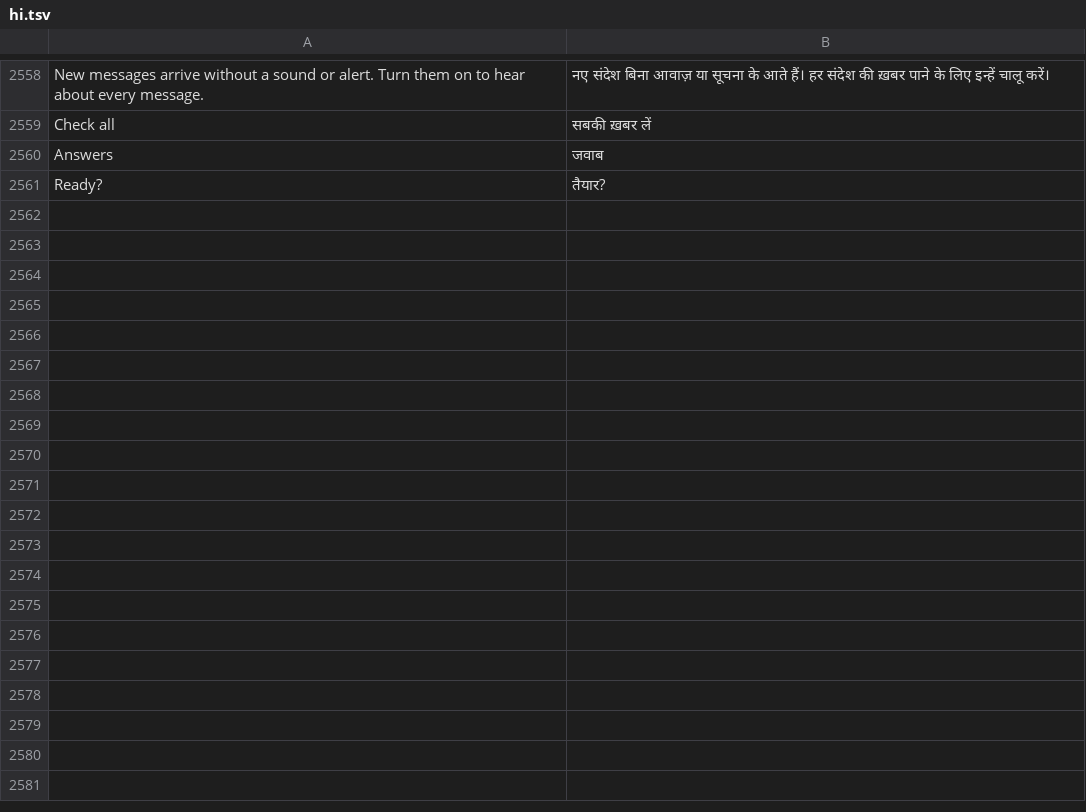
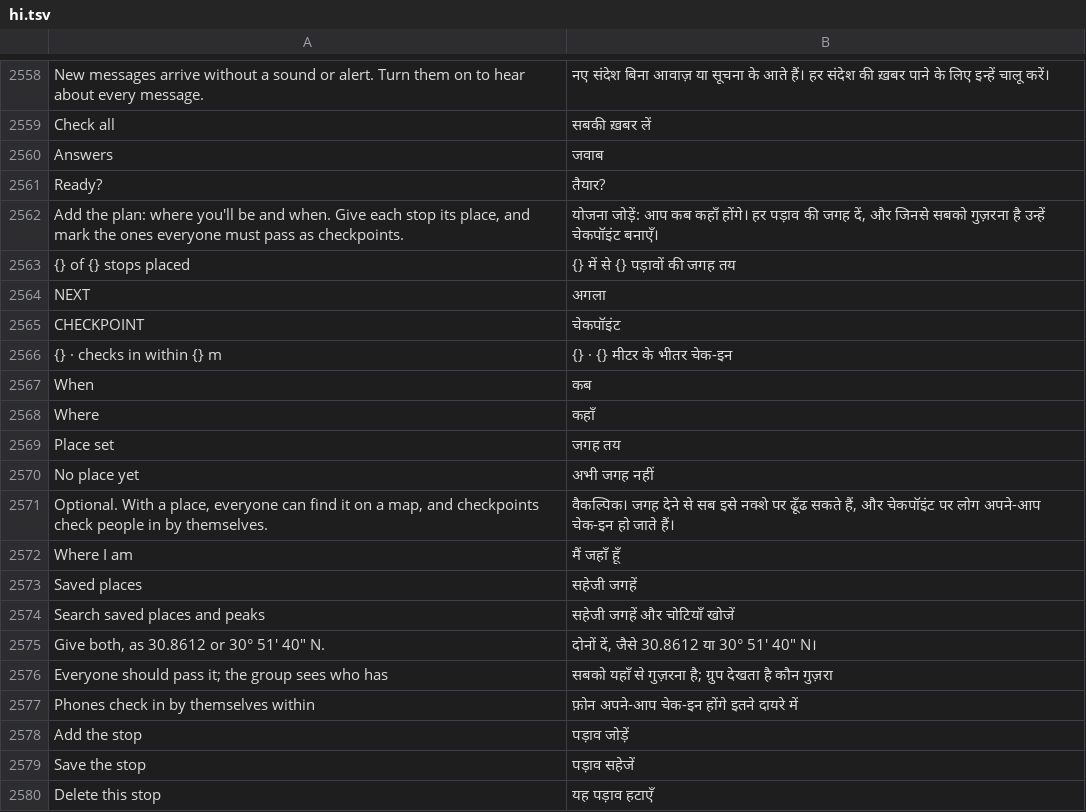
Before and after one commit to join2AJ/bluemob, a TSV file: app/src/main/assets/i18n/hi.tsv, drawn as a sheet; only a part is shown, gaps mark what is left out; the diff names each change by its address in the sheet, - before the commit and + after, or states it on an @@ line.

```diff
--- a/app/src/main/assets/i18n/hi.tsv
+++ b/app/src/main/assets/i18n/hi.tsv
+row 2562: Add the plan: where you'll be and when. Give each stop its place, and mark the ones everyone must pass as checkpoints. | योजना जोड़ें: आप कब कहाँ होंगे। हर पड़ाव की जगह दें, और जिनसे सबको गुज़रना है उन्हें चेकपॉइंट बनाएँ।
+row 2563: {} of {} stops placed | {} में से {} पड़ावों की जगह तय
+row 2564: NEXT | अगला
+row 2565: CHECKPOINT | चेकपॉइंट
+row 2566: {} · checks in within {} m | {} · {} मीटर के भीतर चेक-इन
+row 2567: When | कब
+row 2568: Where | कहाँ
+row 2569: Place set | जगह तय
+row 2570: No place yet | अभी जगह नहीं
+row 2571: Optional. With a place, everyone can find it on a map, and checkpoints check people in by themselves. | वैकल्पिक। जगह देने से सब इसे नक्शे पर ढूँढ सकते हैं, और चेकपॉइंट पर लोग अपने-आप चेक-इन हो जाते हैं।
+row 2572: Where I am | मैं जहाँ हूँ
+row 2573: Saved places | सहेजी जगहें
+row 2574: Search saved places and peaks | सहेजी जगहें और चोटियाँ खोजें
+row 2575: Give both, as 30.8612 or 30° 51' 40" N. | दोनों दें, जैसे 30.8612 या 30° 51' 40" N।
+row 2576: Everyone should pass it; the group sees who has | सबको यहाँ से गुज़रना है; ग्रुप देखता है कौन गुज़रा
+row 2577: Phones check in by themselves within | फ़ोन अपने-आप चेक-इन होंगे इतने दायरे में
+row 2578: Add the stop | पड़ाव जोड़ें
+row 2579: Save the stop | पड़ाव सहेजें
+row 2580: Delete this stop | यह पड़ाव हटाएँ
```
Also changed, not shown: 50 other files.
